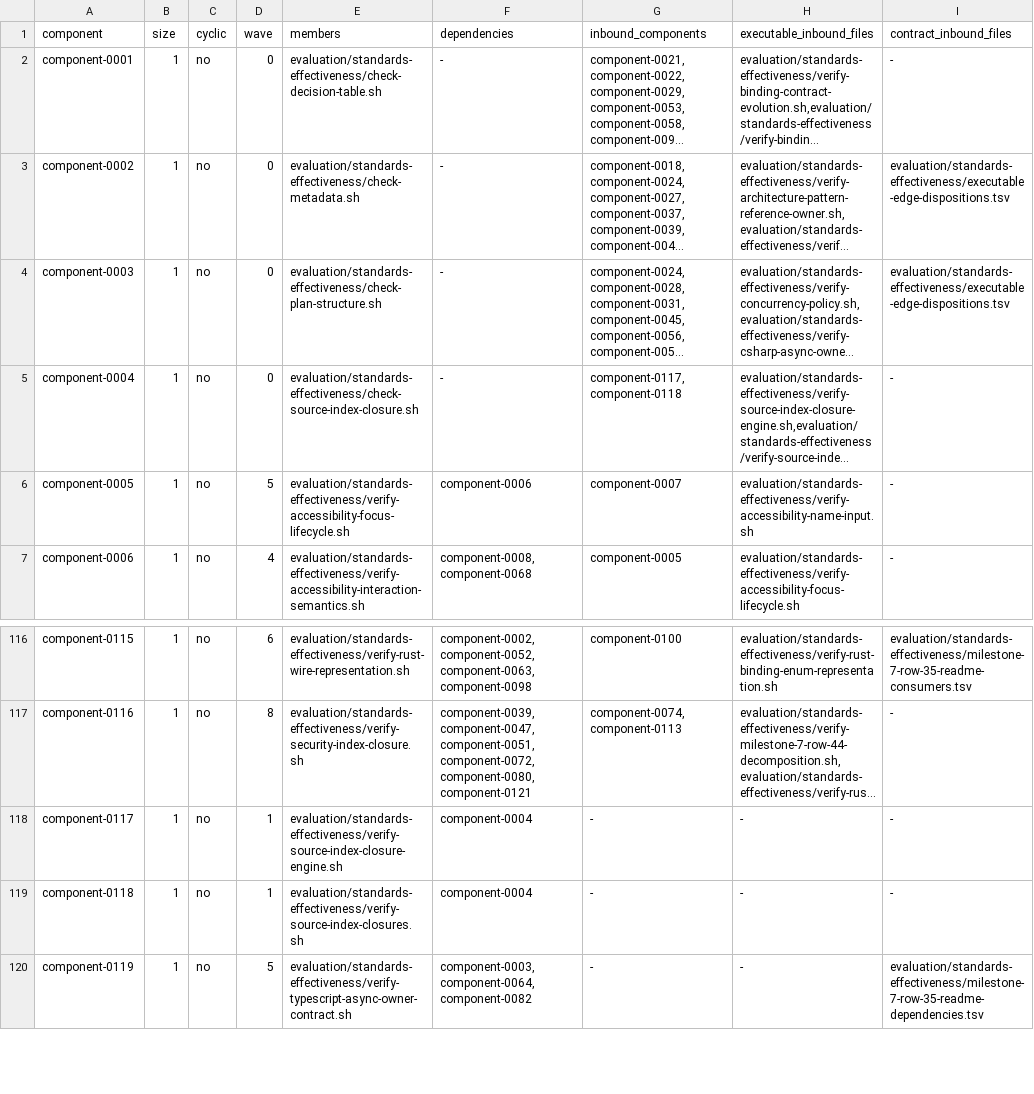
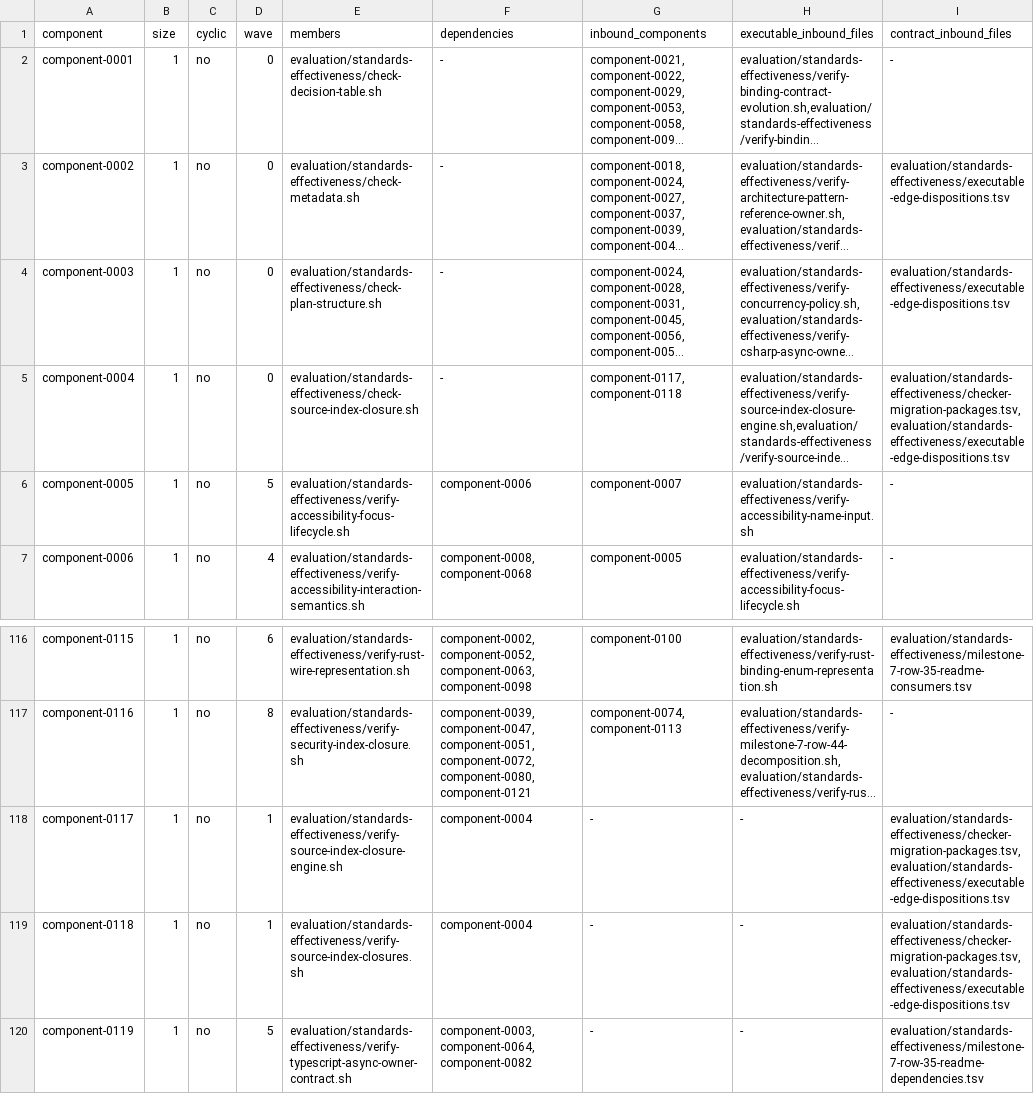
Before and after one commit to MrScripty/Coding-Standards, a TSV file: evaluation/standards-effectiveness/generated/checker-dependency-components.tsv, drawn as a sheet; only a part is shown, gaps mark what is left out; long unchanged cells end in …; the diff names each change by its address in the sheet, - before the commit and + after, or states it on an @@ line.

```diff
--- a/evaluation/standards-effectiveness/generated/checker-dependency-components.tsv
+++ b/evaluation/standards-effectiveness/generated/checker-dependency-components.tsv
-I5 (contract_inbound_files): -
+I5 (contract_inbound_files): evaluation/standards-effectiveness/checker-migration-packages.tsv,evaluation/standards-effectiveness/executable-edge-dispositions.tsv
-I118:I119 (contract_inbound_files): -
+I118:I119 (contract_inbound_files): evaluation/standards-effectiveness/checker-migration-packages.tsv,evaluation/standards-effectiveness/executable-edge-dispositions.tsv
```
Also changed, not shown: evaluation/standards-effectiveness/checker-migration-packages.tsv, evaluation/standards-effectiveness/executable-edge-dispositions.tsv, 8 other files.
